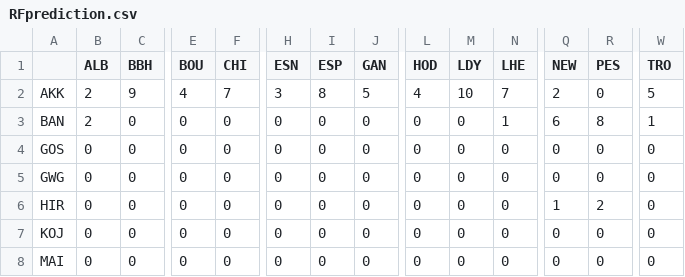
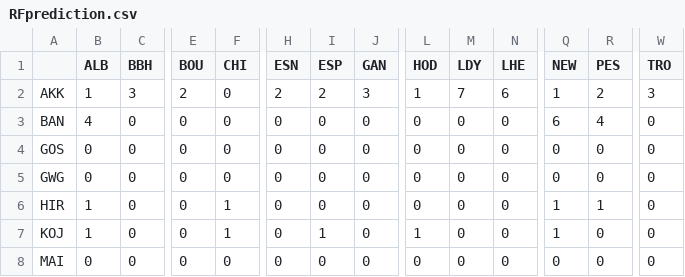
Before and after one commit to esotka/gigas-popgen, a CSV file: FINALFIGS/5_RandomForestCirclize/cgiga/RFprediction.csv, drawn as a sheet; only a part is shown, gaps mark what is left out; the diff covers the shown part only; the diff names each change by its address in the sheet, - before the commit and + after, or states it on an @@ line.

```diff
--- a/FINALFIGS/5_RandomForestCirclize/cgiga/RFprediction.csv
+++ b/FINALFIGS/5_RandomForestCirclize/cgiga/RFprediction.csv
-B2 (ALB): 2
+B2 (ALB): 1
-C2 (BBH): 9
+C2 (BBH): 3
-E2 (BOU): 4
+E2 (BOU): 2
-F2 (CHI): 7
+F2 (CHI): 0
-H2 (ESN): 3
+H2 (ESN): 2
-I2 (ESP): 8
+I2 (ESP): 2
-J2 (GAN): 5
+J2 (GAN): 3
-L2 (HOD): 4
+L2 (HOD): 1
-M2 (LDY): 10
+M2 (LDY): 7
-N2 (LHE): 7
+N2 (LHE): 6
-Q2 (NEW): 2
+Q2 (NEW): 1
-R2 (PES): 0
+R2 (PES): 2
-W2 (TRO): 5
+W2 (TRO): 3
-B3 (ALB): 2
+B3 (ALB): 4
-N3 (LHE): 1
+N3 (LHE): 0
-R3 (PES): 8
+R3 (PES): 4
-W3 (TRO): 1
+W3 (TRO): 0
-B6:B7 (ALB): 0
+B6:B7 (ALB): 1
-F6:F7 (CHI): 0
+F6:F7 (CHI): 1
-R6 (PES): 2
+R6 (PES): 1
-I7 (ESP): 0
+I7 (ESP): 1
-L7 (HOD): 0
+L7 (HOD): 1
-Q7 (NEW): 0
+Q7 (NEW): 1
```
Also changed, not shown: 99 edited cells elsewhere in this file, FINALFIGS/5_RandomForestCirclize/gverm/RFprediction.csv, 22 other files.
